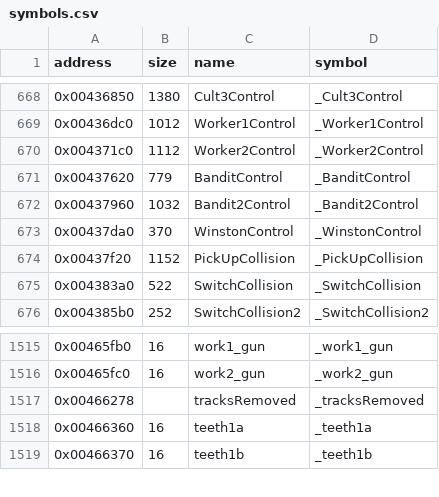
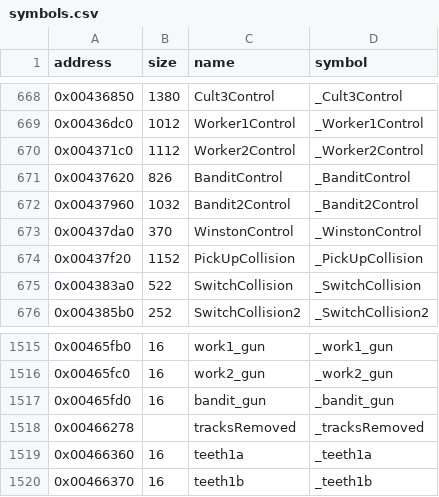
Before and after one commit to LostArtefacts/tr02, a CSV file: config/symbols.csv, drawn as a sheet; only a part is shown, gaps mark what is left out.

Commit message:
Decompile BanditControl (0x437620)

```diff
--- a/config/symbols.csv
+++ b/config/symbols.csv
@@ -670,3 +670,3 @@ address,size,name,symbol
 0x004371c0,1112,Worker2Control,_Worker2Control
-0x00437620,779,BanditControl,_BanditControl
+0x00437620,826,BanditControl,_BanditControl
 0x00437960,1032,Bandit2Control,_Bandit2Control
@@ -1516,2 +1516,3 @@ address,size,name,symbol
 0x00465fc0,16,work2_gun,_work2_gun
+0x00465fd0,16,bandit_gun,_bandit_gun
 0x00466278,,tracksRemoved,_tracksRemoved
```
Also changed, not shown: 2 other files.
